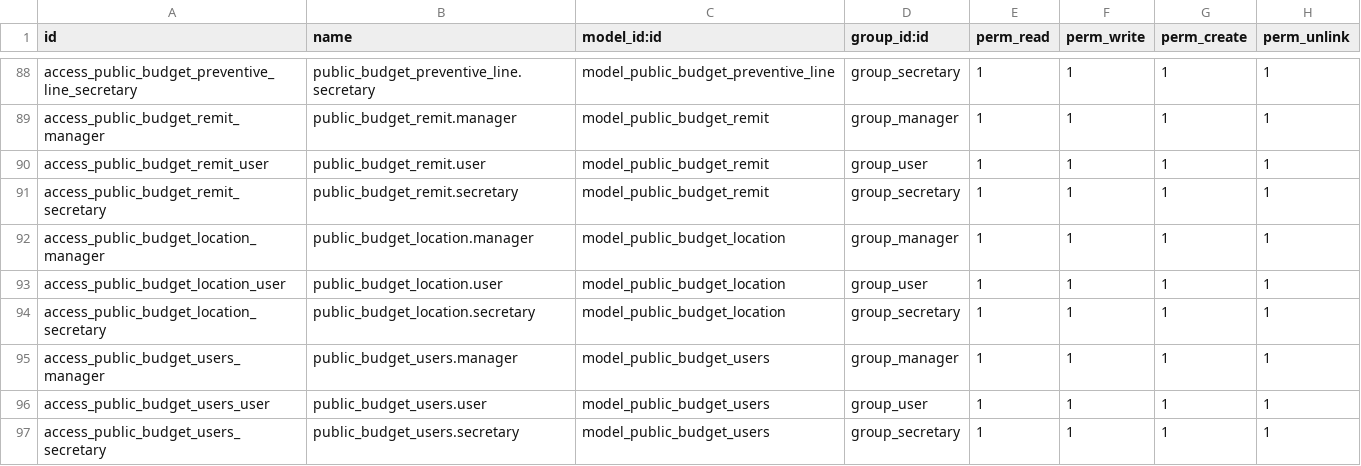
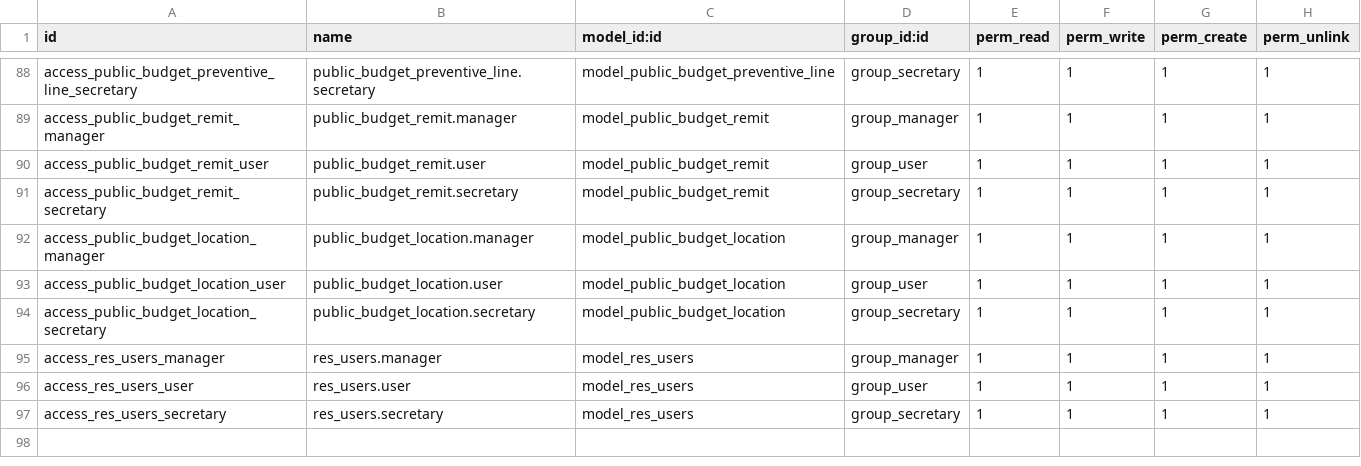
Before and after one commit to ingadhoc/odoo-public-administration, a CSV file: addons/public_budget/security/ir.model.access.csv, drawn as a sheet; only a part is shown, gaps mark what is left out.

Commit message:
FIX user inherit

```diff
--- a/addons/public_budget/security/ir.model.access.csv
+++ b/addons/public_budget/security/ir.model.access.csv
@@ -94,4 +94,4 @@
 "access_public_budget_location_secretary","public_budget_location.secretary","model_public_budget_location","group_secretary",1,1,1,1
-"access_public_budget_users_manager","public_budget_users.manager","model_public_budget_users","group_manager",1,1,1,1
-"access_public_budget_users_user","public_budget_users.user","model_public_budget_users","group_user",1,1,1,1
-"access_public_budget_users_secretary","public_budget_users.secretary","model_public_budget_users","group_secretary",1,1,1,1
+"access_res_users_manager","res_users.manager","model_res_users","group_manager",1,1,1,1
+"access_res_users_user","res_users.user","model_res_users","group_user",1,1,1,1
+"access_res_users_secretary","res_users.secretary","model_res_users","group_secretary",1,1,1,1
```
Also changed, not shown: 9 other files.
